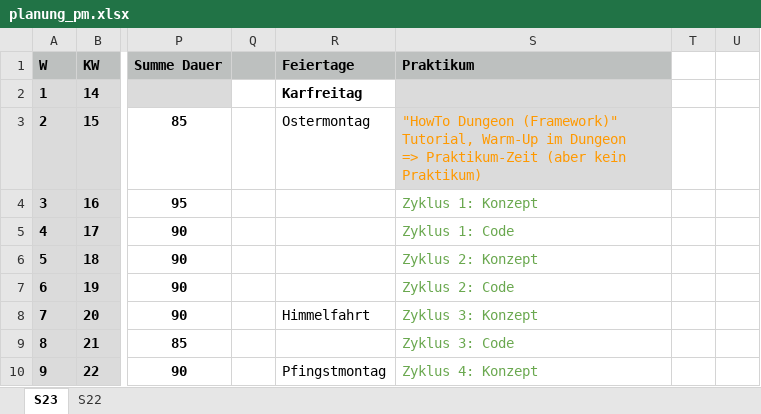
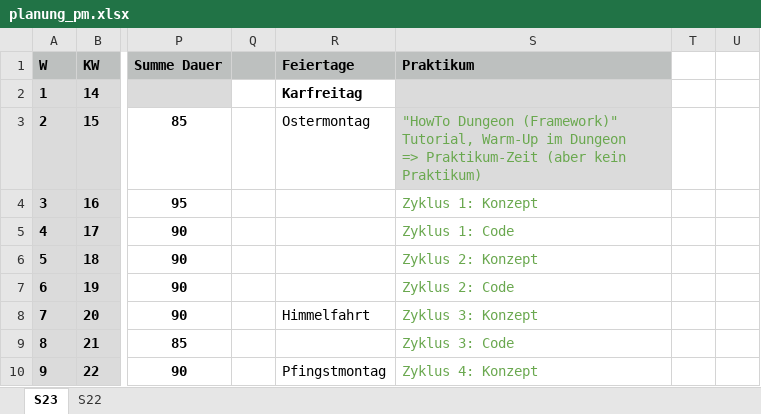
Before and after one commit to Programmiermethoden-CampusMinden/Prog2-Lecture, an Excel workbook: markdown/org/planung_pm.xlsx, sheet S23, drawn as a sheet; only a part is shown, gaps mark what is left out; values as stored, in another font and other column widths than the file's, no borders; charts and pictures and conditional formats not drawn; the diff names each change by its address in the sheet, - before the commit and + after, or states it on an @@ line.

Commit message:
[Org] Update Planungs-XLS (How-To Dungeon fertig) (#708)

```diff
--- a/markdown/org/planung_pm.xlsx (sheet S23)
+++ b/markdown/org/planung_pm.xlsx (sheet S23)
-S3 text colour: #FF9900
+S3 text colour: #6AA84F
```
Also changed, not shown: 2 other files.
